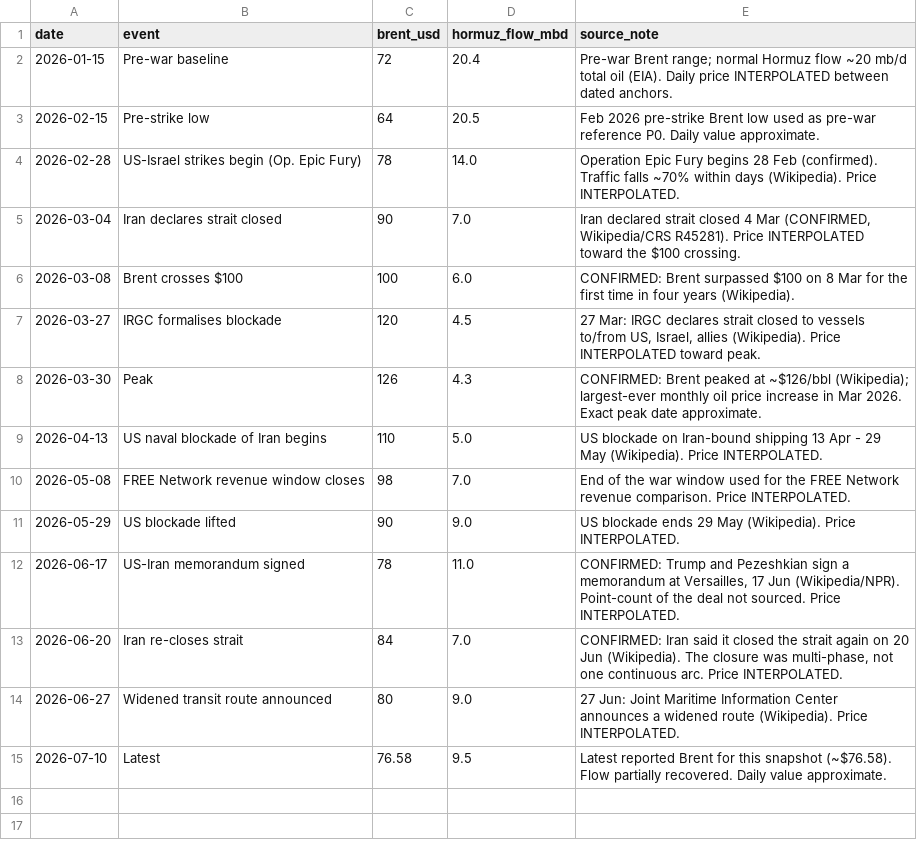
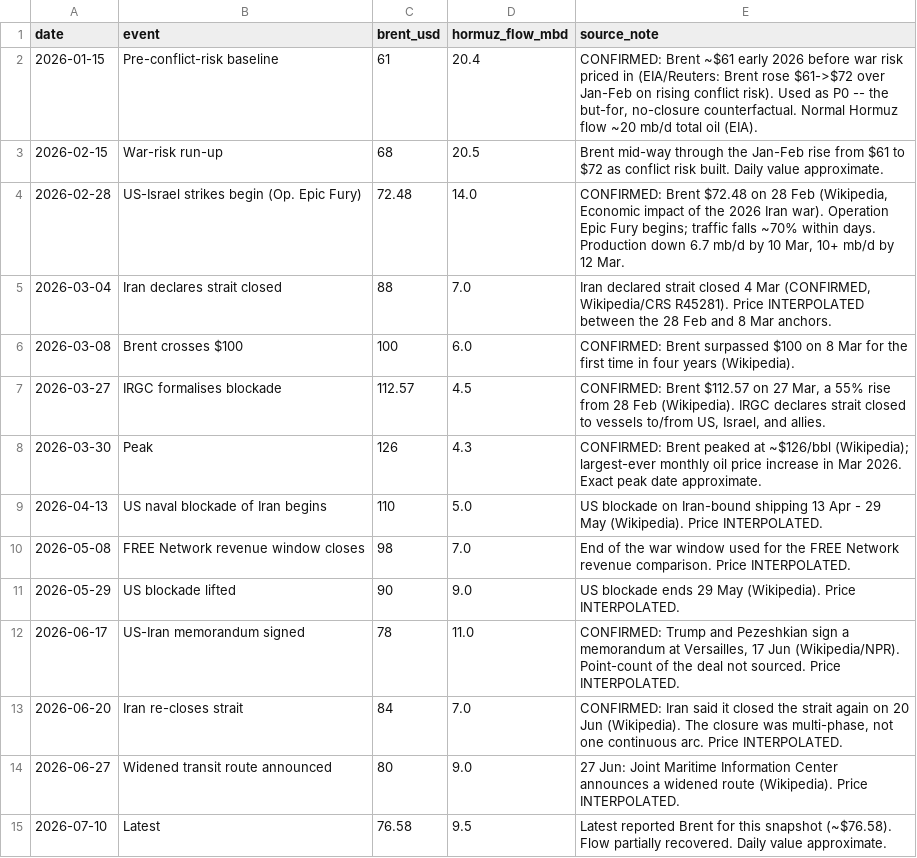
Before and after one commit to NayanBhogaraju/hormuz-breakeven, a CSV file: data/brent_timeline.csv, drawn as a sheet.

Commit message:
Verify remaining figures against primary sources; correct pre-war baseline
- Pre-war Brent corrected $64 -> $61 (confirmed pre-conflict-risk baseline;
  Jan-Feb $61->$72 rise was war-risk repricing). r* = 58.2%.
- Add Goldman Sachs (via Bloomberg) revenue magnitudes: Saudi +10%, Oman +80%,
  UAE -25% -- the UAE miss now has a real magnitude (implied 44% realised
  retention, vindicating the earlier estimate)
- Confirm Brent anchors: $72.48 on 28 Feb, $112.57 on 27 Mar, ~$126 peak
- Make P0 baseline choice an explicit sensitivity (61 vs 72): only Saudi flips,
  disclosing the partial-equilibrium fragility rather than hiding it
- Ex-post now 4/4 where magnitude known; magnitude rho = +0.74
- Sync dashboard + README prose to final figures

```diff
--- a/data/brent_timeline.csv
+++ b/data/brent_timeline.csv
@@ -1,8 +1,8 @@
 date,event,brent_usd,hormuz_flow_mbd,source_note
-2026-01-15,Pre-war baseline,72,20.4,"Pre-war Brent range; normal Hormuz flow ~20 mb/d total oil (EIA). Daily price INTERPOLATED between dated anchors."
-2026-02-15,Pre-strike low,64,20.5,"Feb 2026 pre-strike Brent low used as pre-war reference P0. Daily value approximate."
-2026-02-28,US-Israel strikes begin (Op. Epic Fury),78,14.0,"Operation Epic Fury begins 28 Feb (confirmed). Traffic falls ~70% within days (Wikipedia). Price INTERPOLATED."
-2026-03-04,Iran declares strait closed,90,7.0,"Iran declared strait closed 4 Mar (CONFIRMED, Wikipedia/CRS R45281). Price INTERPOLATED toward the $100 crossing."
+2026-01-15,Pre-conflict-risk baseline,61,20.4,"CONFIRMED: Brent ~$61 early 2026 before war risk priced in (EIA/Reuters: Brent rose $61->$72 over Jan-Feb on rising conflict risk). Used as P0 -- the but-for, no-closure counterfactual. Normal Hormuz flow ~20 mb/d total oil (EIA)."
+2026-02-15,War-risk run-up,68,20.5,"Brent mid-way through the Jan-Feb rise from $61 to $72 as conflict risk built. Daily value approximate."
+2026-02-28,US-Israel strikes begin (Op. Epic Fury),72.48,14.0,"CONFIRMED: Brent $72.48 on 28 Feb (Wikipedia, Economic impact of the 2026 Iran war). Operation Epic Fury begins; traffic falls ~70% within days. Production down 6.7 mb/d by 10 Mar, 10+ mb/d by 12 Mar."
+2026-03-04,Iran declares strait closed,88,7.0,"Iran declared strait closed 4 Mar (CONFIRMED, Wikipedia/CRS R45281). Price INTERPOLATED between the 28 Feb and 8 Mar anchors."
 2026-03-08,Brent crosses $100,100,6.0,"CONFIRMED: Brent surpassed $100 on 8 Mar for the first time in four years (Wikipedia)."
-2026-03-27,IRGC formalises blockade,120,4.5,"27 Mar: IRGC declares strait closed to vessels to/from US, Israel, allies (Wikipedia). Price INTERPOLATED toward peak."
+2026-03-27,IRGC formalises blockade,112.57,4.5,"CONFIRMED: Brent $112.57 on 27 Mar, a 55% rise from 28 Feb (Wikipedia). IRGC declares strait closed to vessels to/from US, Israel, and allies."
 2026-03-30,Peak,126,4.3,"CONFIRMED: Brent peaked at ~$126/bbl (Wikipedia); largest-ever monthly oil price increase in Mar 2026. Exact peak date approximate."
```
Also changed, not shown: data/redistribution.csv, output/exporter_model.csv, 5 other files.
